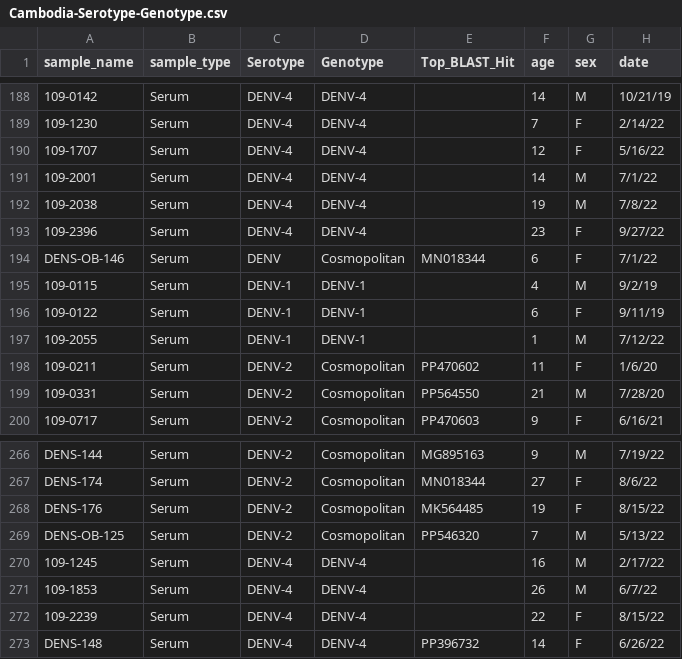
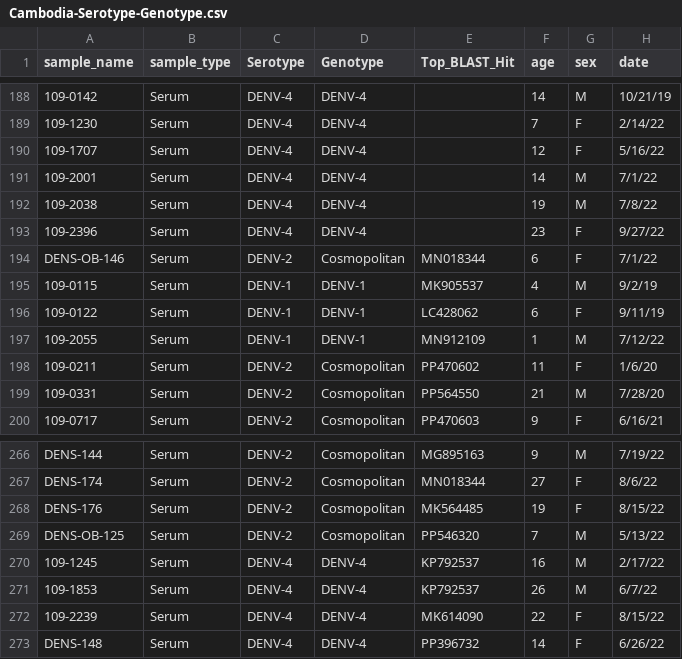
Before and after one commit to brooklabteam/cambodia-dengue-national, a CSV file: data/Cambodia-Serotype-Genotype.csv, drawn as a sheet; only a part is shown, gaps mark what is left out; the diff names each change by its address in the sheet, - before the commit and + after, or states it on an @@ line.

```diff
--- a/data/Cambodia-Serotype-Genotype.csv
+++ b/data/Cambodia-Serotype-Genotype.csv
-C194 (Serotype): DENV
+C194 (Serotype): DENV-2
-E195 (Top_BLAST_Hit): (empty)
+E195 (Top_BLAST_Hit): MK905537
-E196 (Top_BLAST_Hit): (empty)
+E196 (Top_BLAST_Hit): LC428062
-E197 (Top_BLAST_Hit): (empty)
+E197 (Top_BLAST_Hit): MN912109
-E270:E271 (Top_BLAST_Hit): (empty)
+E270:E271 (Top_BLAST_Hit): KP792537
-E272 (Top_BLAST_Hit): (empty)
+E272 (Top_BLAST_Hit): MK614090
```
Also changed, not shown: data/beasttree_metadata.csv, 38 other files.
